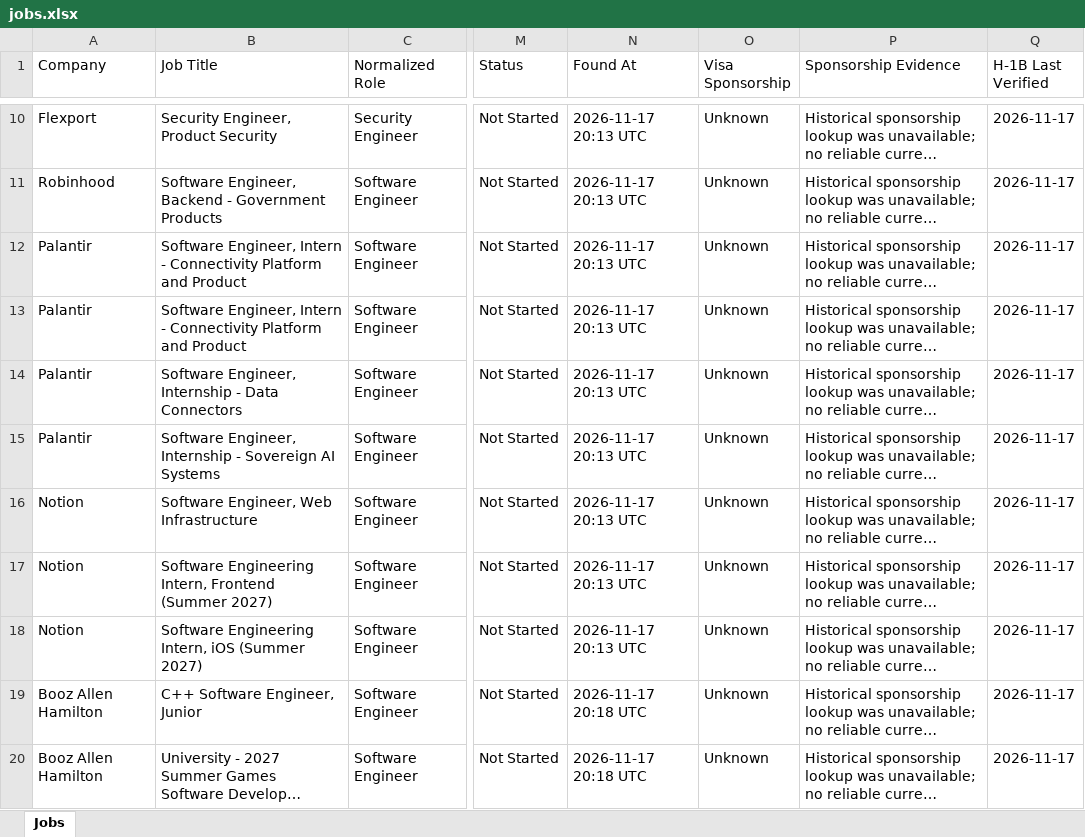
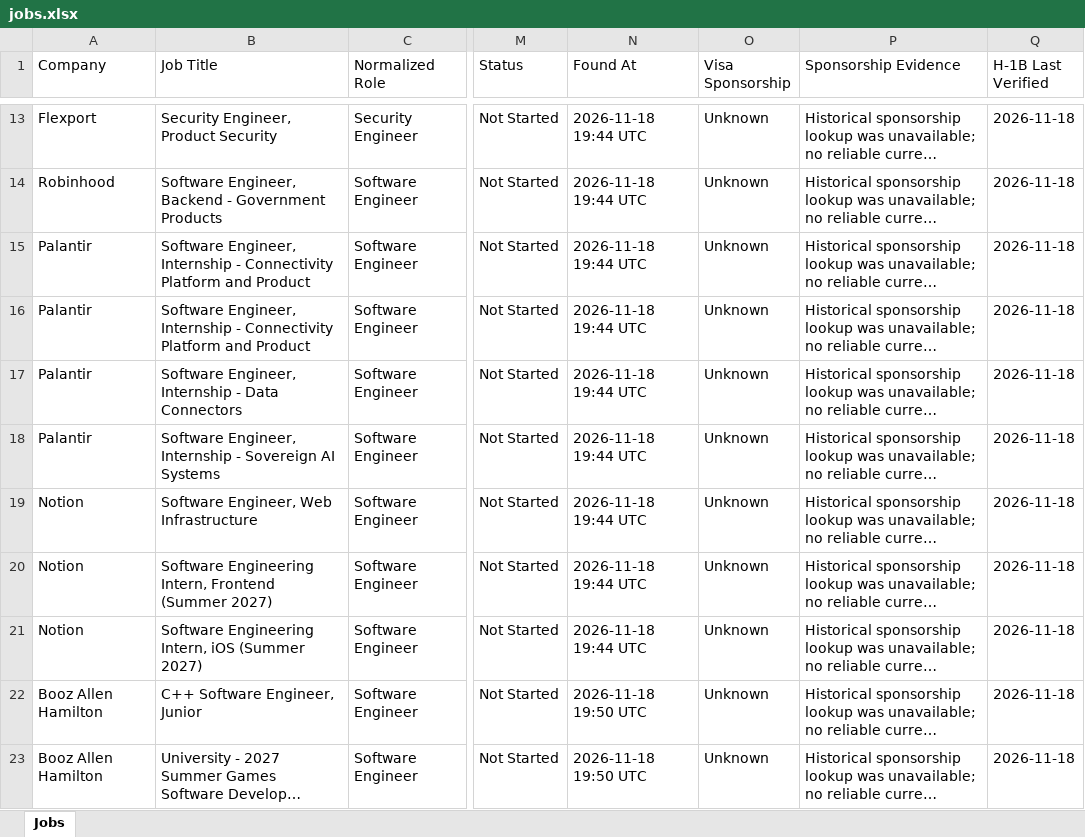
Before and after one commit to deshpande-atharva/JobSearcher, an Excel workbook: data/current/jobs.xlsx, sheet Jobs, drawn as a sheet; only a part is shown, gaps mark what is left out; long unchanged cells end in …; values as stored, in another font and other column widths than the file's, no cell formats; addresses are those after the commit; the diff covers the shown part only; the diff names each change by its address in the sheet, - before the commit and + after, or states it on an @@ line.

```diff
--- a/data/current/jobs.xlsx (sheet Jobs)
+++ b/data/current/jobs.xlsx (sheet Jobs)
-N13:N21 (Found At): 2026-11-17 20:13 UTC
+N13:N21 (Found At): 2026-11-18 19:44 UTC
-Q13:Q23 (H-1B Last Verified): 2026-11-17
+Q13:Q23 (H-1B Last Verified): 2026-11-18
-B15:B16 (Job Title): Software Engineer, Intern - Connectivity…
+B15:B16 (Job Title): Software Engineer, Internship - Connectivity…
-N22:N23 (Found At): 2026-11-17 20:18 UTC
+N22:N23 (Found At): 2026-11-18 19:50 UTC
```
Also changed, not shown: 3 added rows and 25 edited cells elsewhere in this sheet, cell formats, 2 other files.
